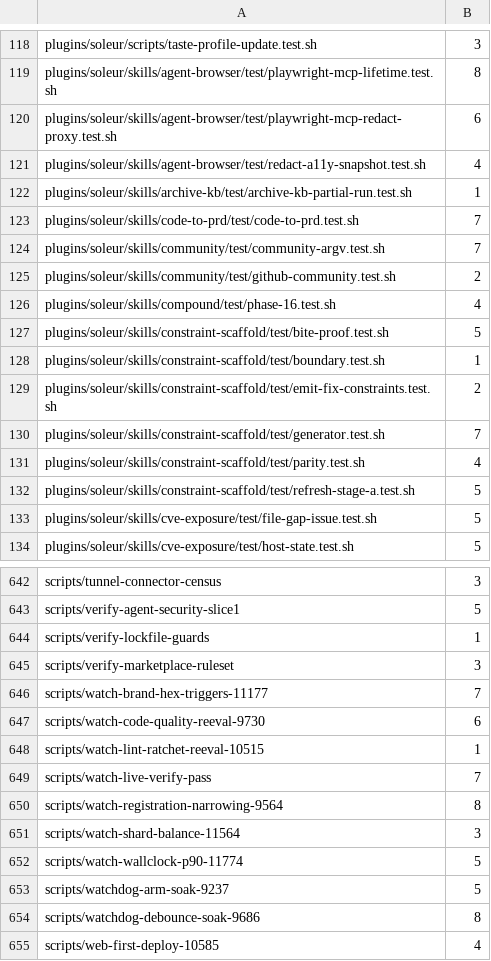
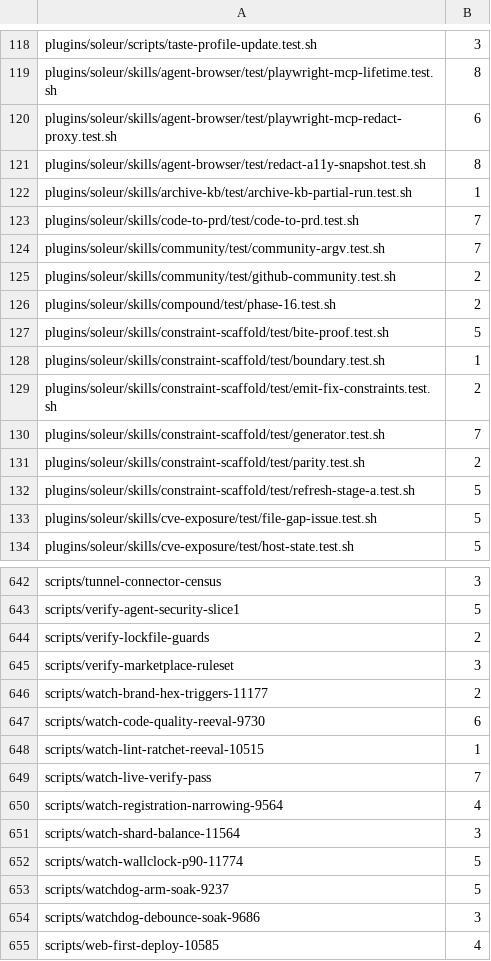
Before and after one commit to jikig-ai/soleur, a TSV file: scripts/suite-shard-legs.tsv, drawn as a sheet; only a part is shown, gaps mark what is left out; the diff covers the shown part only.

```diff
--- a/scripts/suite-shard-legs.tsv
+++ b/scripts/suite-shard-legs.tsv
@@ -120,3 +120,3 @@ plugins/soleur/skills/agent-browser/test/playwright-mcp-lifetime.test.sh	8
 plugins/soleur/skills/agent-browser/test/playwright-mcp-redact-proxy.test.sh	6
-plugins/soleur/skills/agent-browser/test/redact-a11y-snapshot.test.sh	4
+plugins/soleur/skills/agent-browser/test/redact-a11y-snapshot.test.sh	8
 plugins/soleur/skills/archive-kb/test/archive-kb-partial-run.test.sh	1
@@ -125,3 +125,3 @@ plugins/soleur/skills/community/test/community-argv.test.sh	7
 plugins/soleur/skills/community/test/github-community.test.sh	2
-plugins/soleur/skills/compound/test/phase-16.test.sh	4
+plugins/soleur/skills/compound/test/phase-16.test.sh	2
 plugins/soleur/skills/constraint-scaffold/test/bite-proof.test.sh	5
@@ -130,3 +130,3 @@ plugins/soleur/skills/constraint-scaffold/test/emit-fix-constraints.test.sh	2
 plugins/soleur/skills/constraint-scaffold/test/generator.test.sh	7
-plugins/soleur/skills/constraint-scaffold/test/parity.test.sh	4
+plugins/soleur/skills/constraint-scaffold/test/parity.test.sh	2
 plugins/soleur/skills/constraint-scaffold/test/refresh-stage-a.test.sh	5
@@ -643,5 +643,5 @@ scripts/tunnel-connector-census	3
 scripts/verify-agent-security-slice1	5
-scripts/verify-lockfile-guards	1
+scripts/verify-lockfile-guards	2
 scripts/verify-marketplace-ruleset	3
-scripts/watch-brand-hex-triggers-11177	7
+scripts/watch-brand-hex-triggers-11177	2
 scripts/watch-code-quality-reeval-9730	6
@@ -649,3 +649,3 @@ scripts/watch-lint-ratchet-reeval-10515	1
 scripts/watch-live-verify-pass	7
-scripts/watch-registration-narrowing-9564	8
+scripts/watch-registration-narrowing-9564	4
 scripts/watch-shard-balance-11564	3
@@ -653,3 +653,3 @@ scripts/watch-wallclock-p90-11774	5
 scripts/watchdog-arm-soak-9237	5
-scripts/watchdog-debounce-soak-9686	8
+scripts/watchdog-debounce-soak-9686	3
 scripts/web-first-deploy-10585	4
```
Also changed, not shown: 72 edited cells elsewhere in this file, scripts/suite-durations.tsv, 8 other files.
